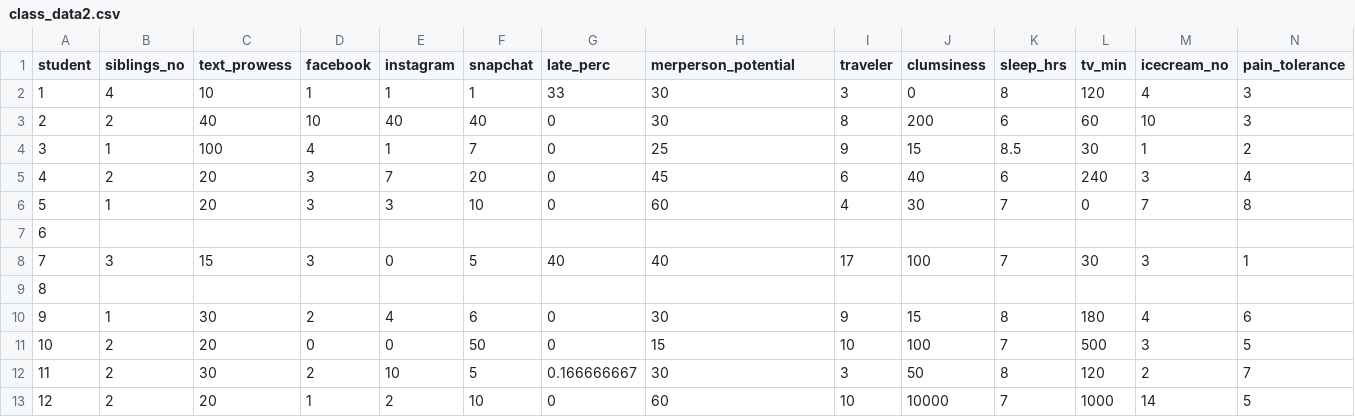
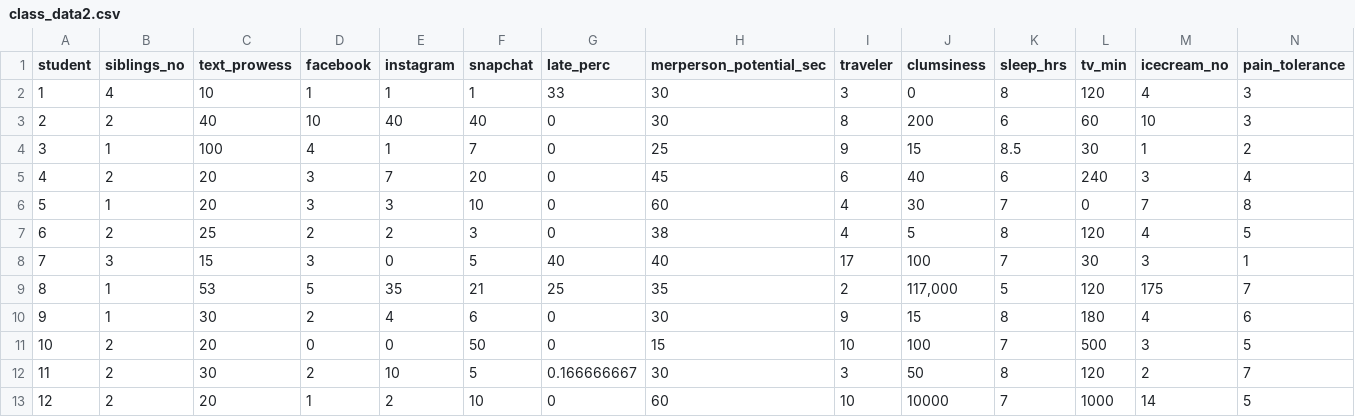
Before and after one commit to CourtneyCampany/learn_R_one_day, a CSV file: student_data/class_data2.csv, drawn as a sheet; only a part is shown; the diff covers the shown part only.

```diff
--- a/student_data/class_data2.csv
+++ b/student_data/class_data2.csv
@@ -1,2 +1,2 @@
-student,siblings_no,text_prowess,facebook,instagram,snapchat,late_perc,merperson_potential,traveler,clumsiness,sleep_hrs,tv_min,icecream_no,pain_tolerance
+student,siblings_no,text_prowess,facebook,instagram,snapchat,late_perc,merperson_potential_sec,traveler,clumsiness,sleep_hrs,tv_min,icecream_no,pain_tolerance
 1,4,10,1,1,1,33,30,3,0,8,120,4,3
@@ -6,5 +6,5 @@ student,siblings_no,text_prowess,facebook,instagram,snapchat,late_perc,merperson
 5,1,20,3,3,10,0,60,4,30,7,0,7,8
-6,,,,,,,,,,,,,
+6,2,25,2,2,3,0,38,4,5,8,120,4,5
 7,3,15,3,0,5,40,40,17,100,7,30,3,1
-8,,,,,,,,,,,,,
+8,1,53,5,35,21,25,35,2,"117,000",5,120,175,7
 9,1,30,2,4,6,0,30,9,15,8,180,4,6
```
Also changed, not shown: 39 edited cells elsewhere in this file, 8 other files.
